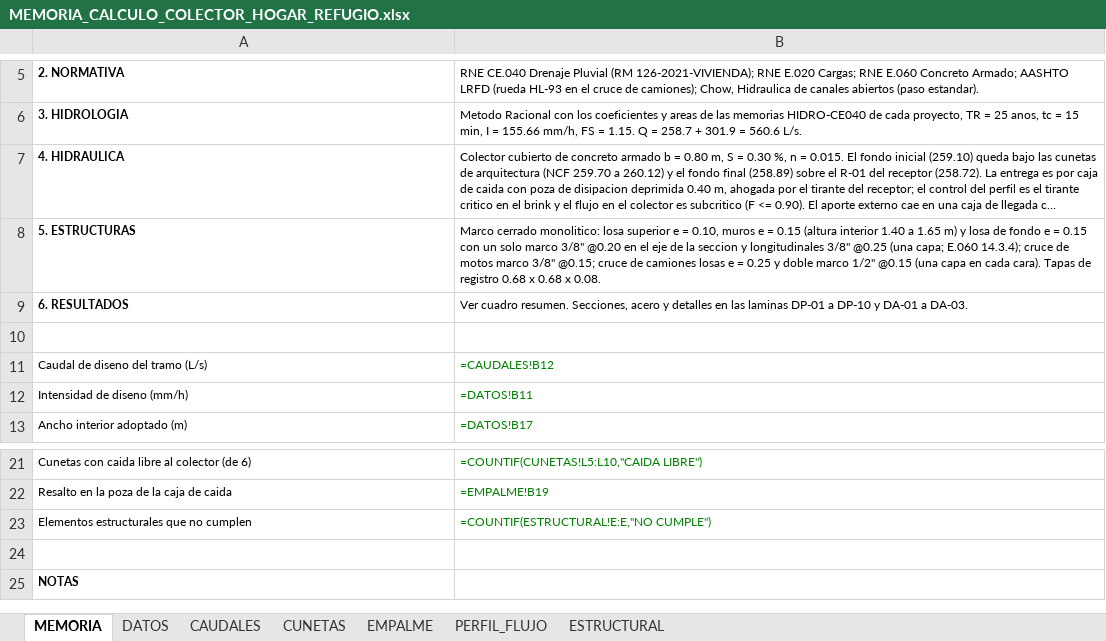
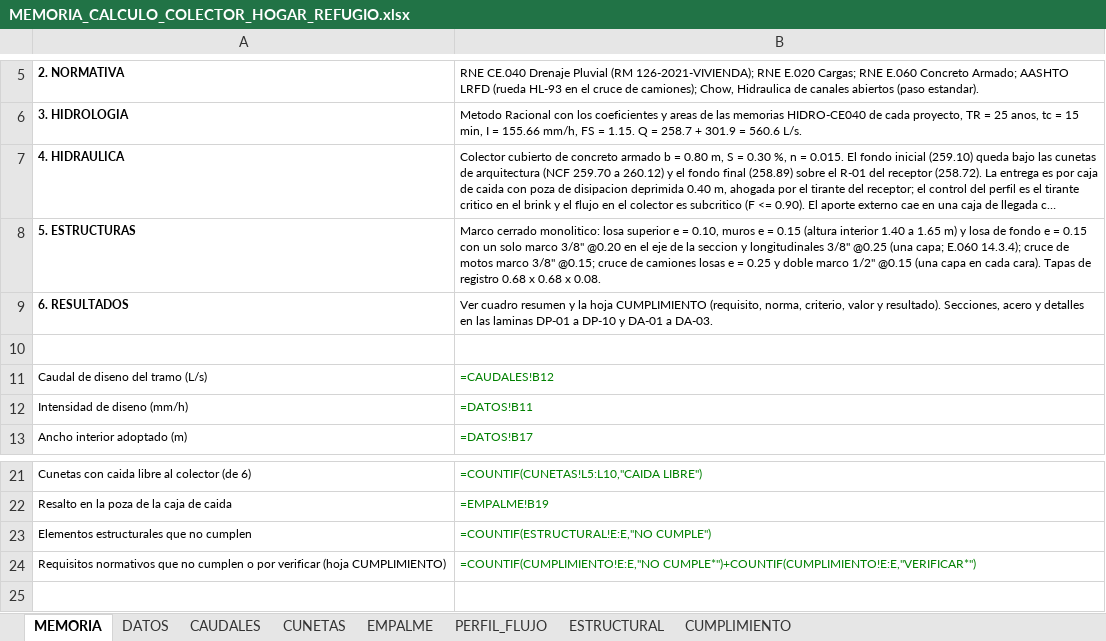
Before and after one commit to josedelcarmenpizarrosuarez10-debug/holaaa, an Excel workbook: entregables/MEMORIA_CALCULO_COLECTOR_HOGAR_REFUGIO.xlsx, sheet MEMORIA, drawn as a sheet; only a part is shown, gaps mark what is left out; the shorter side is filled out with more unchanged rows; long unchanged cells end in …; values as stored, in another font and other column widths than the file's, no borders; formulas without a stored value are shown as written; the diff names each change by its address in the sheet, - before the commit and + after, or states it on an @@ line.

```diff
--- a/entregables/MEMORIA_CALCULO_COLECTOR_HOGAR_REFUGIO.xlsx (sheet MEMORIA)
+++ b/entregables/MEMORIA_CALCULO_COLECTOR_HOGAR_REFUGIO.xlsx (sheet MEMORIA)
+sheet tab: CUMPLIMIENTO
-B9: Ver cuadro resumen. Secciones, acero…
+B9: Ver cuadro resumen y la hoja CUMPLIMIENTO (requisito, norma, criterio, valor y resultado). Secciones, acero…
+row 24: Requisitos normativos que no cumplen o por verificar (hoja CUMPLIMIENTO) | =COUNTIF(CUMPLIMIENTO!E:E,"NO CUMPLE*")+COUNTIF(CUMPLIMIENTO!E:E,"VERIFICAR*")
```
Also changed, not shown: 3 other files.
